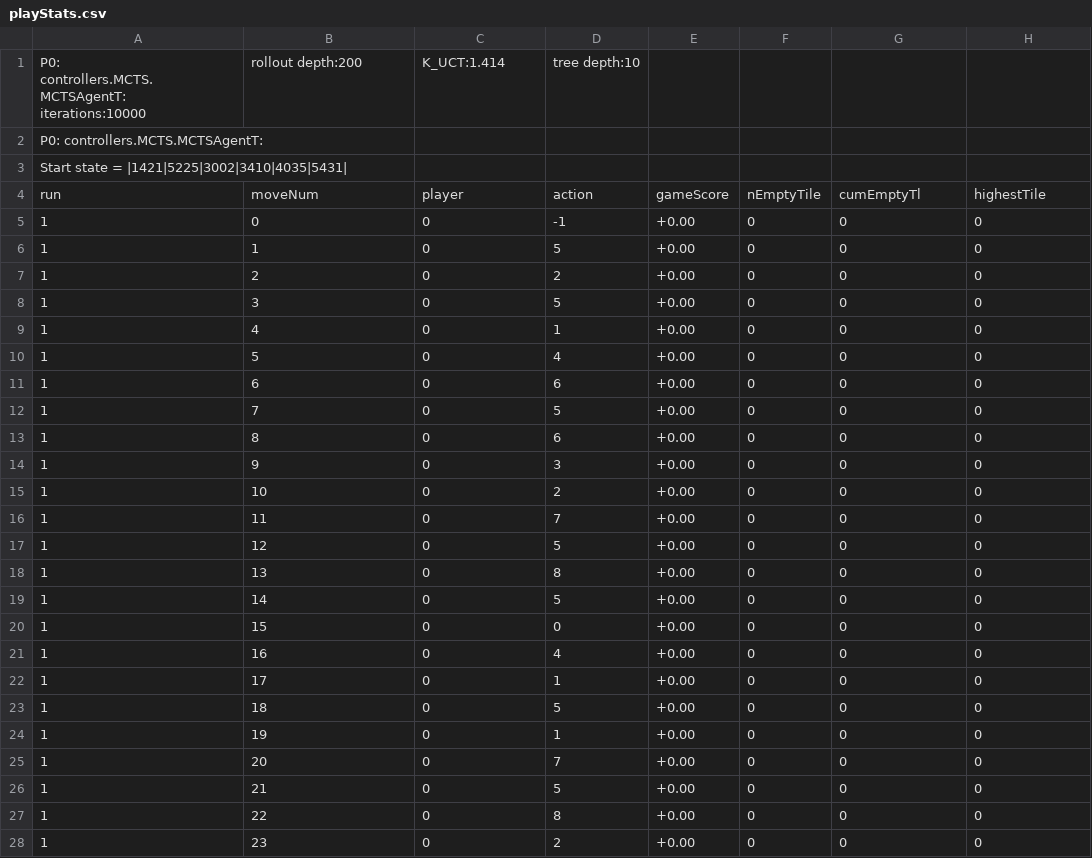
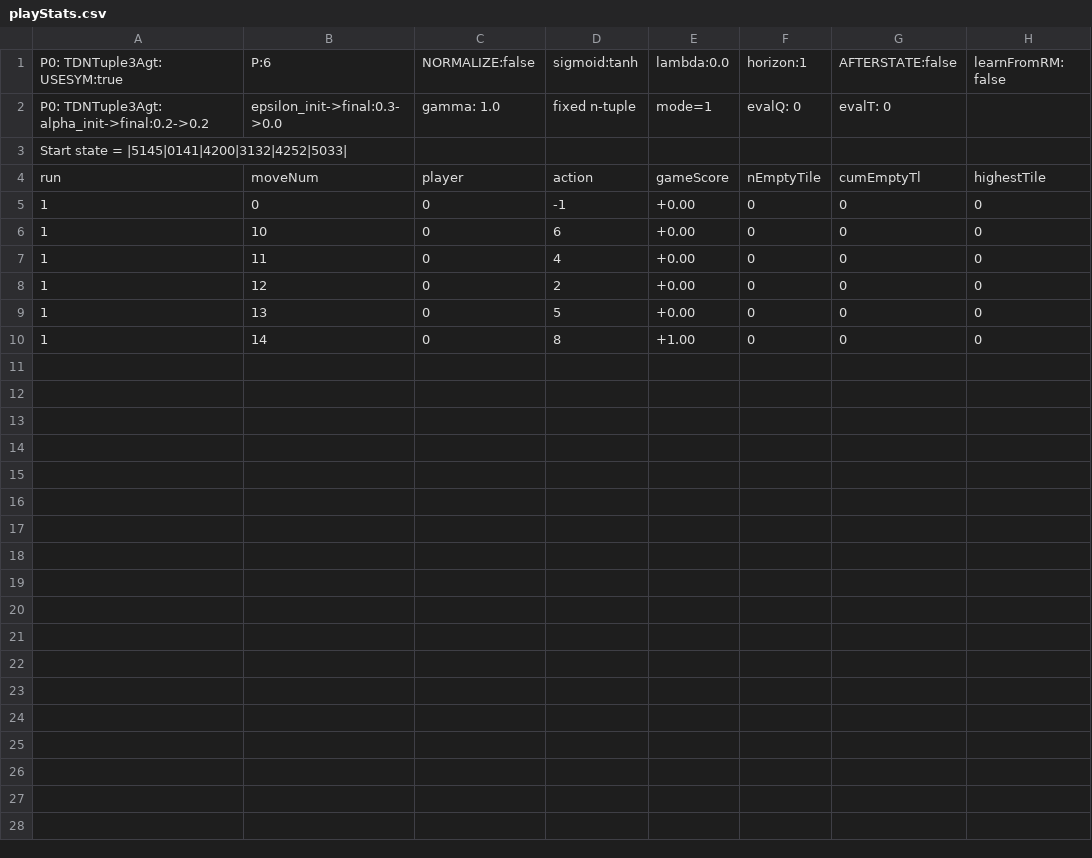
Before and after one commit to WolfgangKonen/GBG, a CSV file: agents/RubiksCube/csv/playStats.csv, drawn as a sheet; only a part is shown; the diff covers the shown part only.

Commit message:
Separation of GUI, part 7
- GameBoardCubeGui
- some changes for error-free Javadoc

```diff
--- a/agents/RubiksCube/csv/playStats.csv
+++ b/agents/RubiksCube/csv/playStats.csv
@@ -1,28 +1,10 @@
-P0: controllers.MCTS.MCTSAgentT: iterations:10000, rollout depth:200, K_UCT:1.414, tree depth:10
-P0: controllers.MCTS.MCTSAgentT:
-Start state = |1421|5225|3002|3410|4035|5431|
+P0: TDNTuple3Agt: USESYM:true, P:6, NORMALIZE:false, sigmoid:tanh, lambda:0.0, horizon:1, AFTERSTATE:false, learnFromRM: false
+P0: TDNTuple3Agt: alpha_init->final:0.2->0.2, epsilon_init->final:0.3->0.0, gamma: 1.0, fixed n-tuple, mode=1, evalQ: 0, evalT: 0
+Start state = |5145|0141|4200|3132|4252|5033|
 run, moveNum, player, action, gameScore, nEmptyTile, cumEmptyTl, highestTile
 1, 0, 0, -1, +0.00, 0, 0, 0
-1, 1, 0, 5, +0.00, 0, 0, 0
-1, 2, 0, 2, +0.00, 0, 0, 0
-1, 3, 0, 5, +0.00, 0, 0, 0
-1, 4, 0, 1, +0.00, 0, 0, 0
-1, 5, 0, 4, +0.00, 0, 0, 0
-1, 6, 0, 6, +0.00, 0, 0, 0
-1, 7, 0, 5, +0.00, 0, 0, 0
-1, 8, 0, 6, +0.00, 0, 0, 0
-1, 9, 0, 3, +0.00, 0, 0, 0
-1, 10, 0, 2, +0.00, 0, 0, 0
-1, 11, 0, 7, +0.00, 0, 0, 0
-1, 12, 0, 5, +0.00, 0, 0, 0
-1, 13, 0, 8, +0.00, 0, 0, 0
-1, 14, 0, 5, +0.00, 0, 0, 0
-1, 15, 0, 0, +0.00, 0, 0, 0
-1, 16, 0, 4, +0.00, 0, 0, 0
-1, 17, 0, 1, +0.00, 0, 0, 0
-1, 18, 0, 5, +0.00, 0, 0, 0
-1, 19, 0, 1, +0.00, 0, 0, 0
-1, 20, 0, 7, +0.00, 0, 0, 0
-1, 21, 0, 5, +0.00, 0, 0, 0
-1, 22, 0, 8, +0.00, 0, 0, 0
-1, 23, 0, 2, +0.00, 0, 0, 0
+1, 10, 0, 6, +0.00, 0, 0, 0
+1, 11, 0, 4, +0.00, 0, 0, 0
+1, 12, 0, 2, +0.00, 0, 0, 0
+1, 13, 0, 5, +0.00, 0, 0, 0
+1, 14, 0, 8, +1.00, 0, 0, 0
```
Also changed, not shown: 1 removed row elsewhere in this file, 9 other files.
